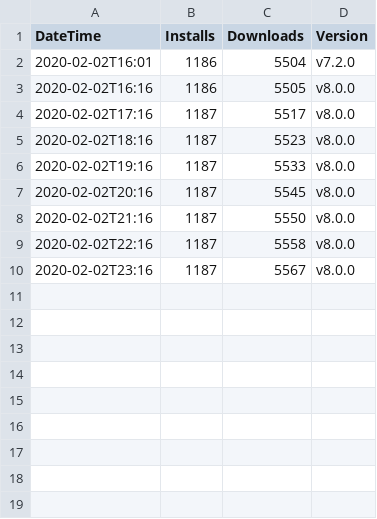
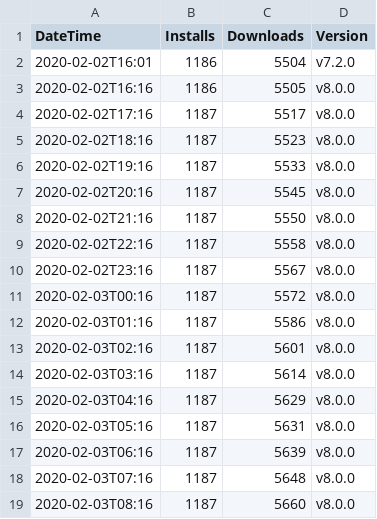
Before and after one commit to RandomFractals/vscode-marketplace-ext-stats, a CSV file: data/RandomFractalsInc.vscode-vega-viewer-stats-2020-02-02.csv, drawn as a sheet; the diff names each change by its address in the sheet, - before the commit and + after, or states it on an @@ line.

Commit message:
latest stats update to comb through later after data preview being featured in marketplace

```diff
--- a/data/RandomFractalsInc.vscode-vega-viewer-stats-2020-02-02.csv
+++ b/data/RandomFractalsInc.vscode-vega-viewer-stats-2020-02-02.csv
+row 11: 2020-02-03T00:16 | 1187 | 5572 | v8.0.0
+row 12: 2020-02-03T01:16 | 1187 | 5586 | v8.0.0
+row 13: 2020-02-03T02:16 | 1187 | 5601 | v8.0.0
+row 14: 2020-02-03T03:16 | 1187 | 5614 | v8.0.0
+row 15: 2020-02-03T04:16 | 1187 | 5629 | v8.0.0
+row 16: 2020-02-03T05:16 | 1187 | 5631 | v8.0.0
+row 17: 2020-02-03T06:16 | 1187 | 5639 | v8.0.0
+row 18: 2020-02-03T07:16 | 1187 | 5648 | v8.0.0
+row 19: 2020-02-03T08:16 | 1187 | 5660 | v8.0.0
```
Also changed, not shown: 5 other files.
